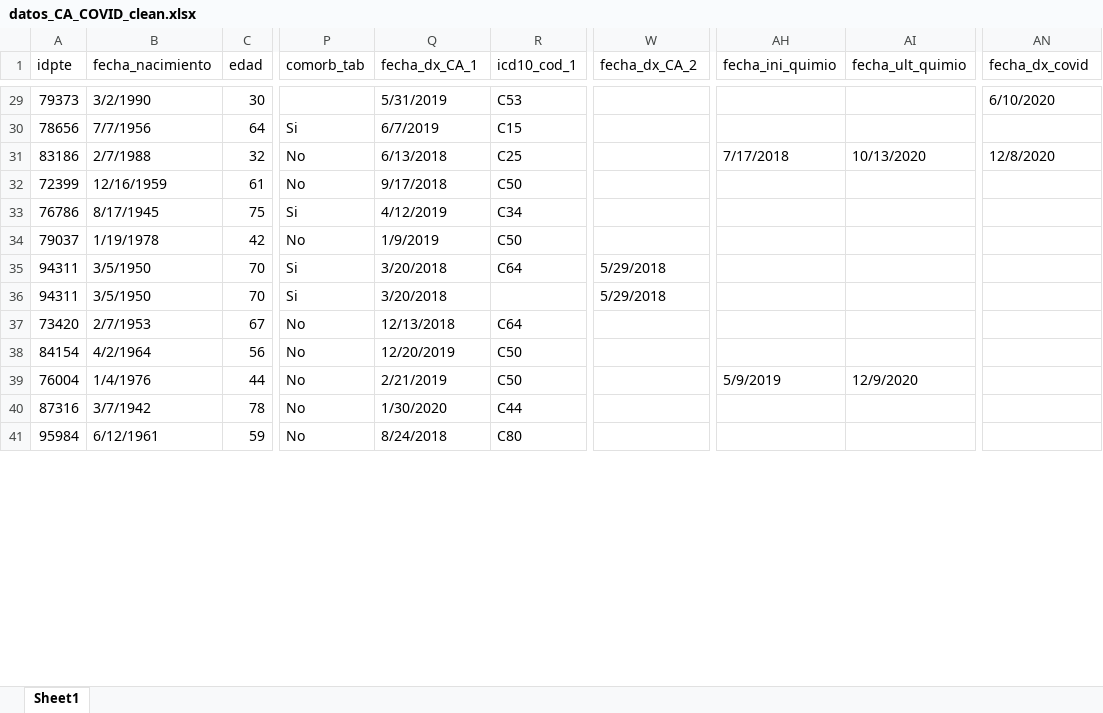
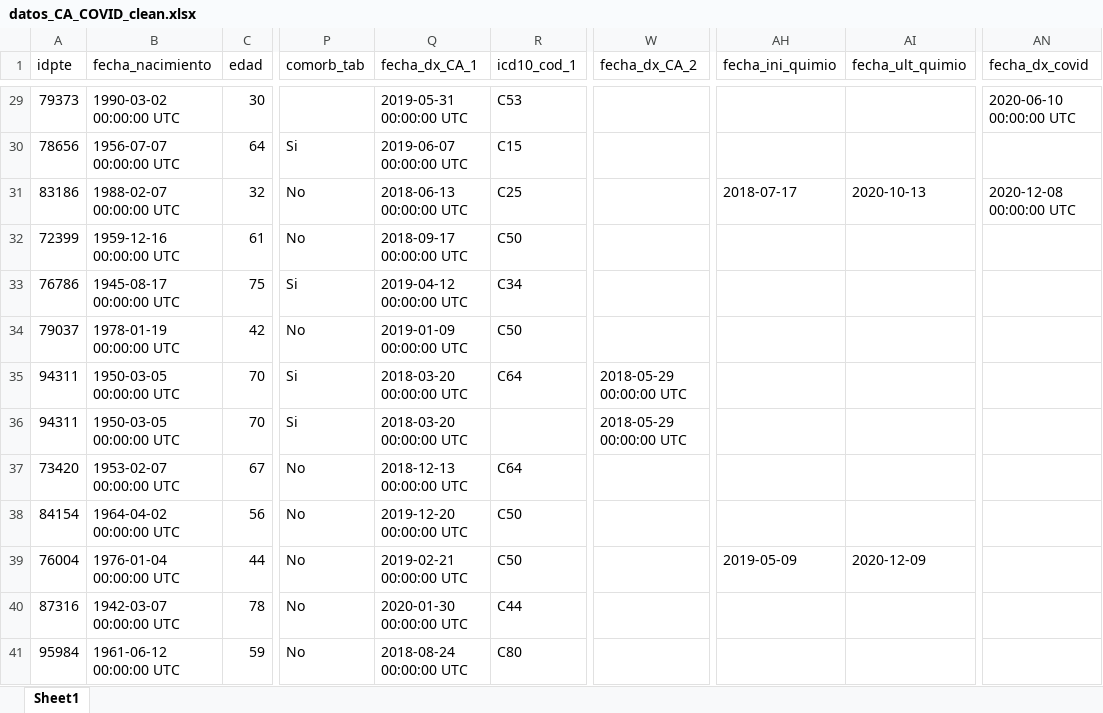
Before and after one commit to Issengard83/INE_COVID_cancer, an Excel workbook: datos_CA_COVID_clean.xlsx, sheet Sheet1, drawn as a sheet; only a part is shown, gaps mark what is left out; values as stored, in another font and other column widths than the file's, no cell formats; the diff covers the shown part only; the diff names each change by its address in the sheet, - before the commit and + after, or states it on an @@ line.

```diff
--- a/datos_CA_COVID_clean.xlsx (sheet Sheet1)
+++ b/datos_CA_COVID_clean.xlsx (sheet Sheet1)
-B29 (fecha_nacimiento): 3/2/1990
+B29 (fecha_nacimiento): 1990-03-02 00:00:00 UTC
-Q29 (fecha_dx_CA_1): 5/31/2019
+Q29 (fecha_dx_CA_1): 2019-05-31 00:00:00 UTC
-AN29 (fecha_dx_covid): 6/10/2020
+AN29 (fecha_dx_covid): 2020-06-10 00:00:00 UTC
-B30 (fecha_nacimiento): 7/7/1956
+B30 (fecha_nacimiento): 1956-07-07 00:00:00 UTC
-Q30 (fecha_dx_CA_1): 6/7/2019
+Q30 (fecha_dx_CA_1): 2019-06-07 00:00:00 UTC
-B31 (fecha_nacimiento): 2/7/1988
+B31 (fecha_nacimiento): 1988-02-07 00:00:00 UTC
-Q31 (fecha_dx_CA_1): 6/13/2018
+Q31 (fecha_dx_CA_1): 2018-06-13 00:00:00 UTC
-AH31 (fecha_ini_quimio): 7/17/2018
+AH31 (fecha_ini_quimio): 2018-07-17
-AI31 (fecha_ult_quimio): 10/13/2020
+AI31 (fecha_ult_quimio): 2020-10-13
-AN31 (fecha_dx_covid): 12/8/2020
+AN31 (fecha_dx_covid): 2020-12-08 00:00:00 UTC
-B32 (fecha_nacimiento): 12/16/1959
+B32 (fecha_nacimiento): 1959-12-16 00:00:00 UTC
-Q32 (fecha_dx_CA_1): 9/17/2018
+Q32 (fecha_dx_CA_1): 2018-09-17 00:00:00 UTC
-B33 (fecha_nacimiento): 8/17/1945
+B33 (fecha_nacimiento): 1945-08-17 00:00:00 UTC
-Q33 (fecha_dx_CA_1): 4/12/2019
+Q33 (fecha_dx_CA_1): 2019-04-12 00:00:00 UTC
-B34 (fecha_nacimiento): 1/19/1978
+B34 (fecha_nacimiento): 1978-01-19 00:00:00 UTC
-Q34 (fecha_dx_CA_1): 1/9/2019
+Q34 (fecha_dx_CA_1): 2019-01-09 00:00:00 UTC
-B35:B36 (fecha_nacimiento): 3/5/1950
+B35:B36 (fecha_nacimiento): 1950-03-05 00:00:00 UTC
-Q35:Q36 (fecha_dx_CA_1): 3/20/2018
+Q35:Q36 (fecha_dx_CA_1): 2018-03-20 00:00:00 UTC
-W35:W36 (fecha_dx_CA_2): 5/29/2018
+W35:W36 (fecha_dx_CA_2): 2018-05-29 00:00:00 UTC
-B37 (fecha_nacimiento): 2/7/1953
+B37 (fecha_nacimiento): 1953-02-07 00:00:00 UTC
-Q37 (fecha_dx_CA_1): 12/13/2018
+Q37 (fecha_dx_CA_1): 2018-12-13 00:00:00 UTC
-B38 (fecha_nacimiento): 4/2/1964
+B38 (fecha_nacimiento): 1964-04-02 00:00:00 UTC
-Q38 (fecha_dx_CA_1): 12/20/2019
+Q38 (fecha_dx_CA_1): 2019-12-20 00:00:00 UTC
-B39 (fecha_nacimiento): 1/4/1976
+B39 (fecha_nacimiento): 1976-01-04 00:00:00 UTC
-Q39 (fecha_dx_CA_1): 2/21/2019
+Q39 (fecha_dx_CA_1): 2019-02-21 00:00:00 UTC
-AH39 (fecha_ini_quimio): 5/9/2019
+AH39 (fecha_ini_quimio): 2019-05-09
-AI39 (fecha_ult_quimio): 12/9/2020
+AI39 (fecha_ult_quimio): 2020-12-09
-B40 (fecha_nacimiento): 3/7/1942
+B40 (fecha_nacimiento): 1942-03-07 00:00:00 UTC
-Q40 (fecha_dx_CA_1): 1/30/2020
+Q40 (fecha_dx_CA_1): 2020-01-30 00:00:00 UTC
-B41 (fecha_nacimiento): 6/12/1961
+B41 (fecha_nacimiento): 1961-06-12 00:00:00 UTC
-Q41 (fecha_dx_CA_1): 8/24/2018
+Q41 (fecha_dx_CA_1): 2018-08-24 00:00:00 UTC
```
Also changed, not shown: 1 added row and 1616 edited cells elsewhere in this sheet, cell formats, 1 other file.
